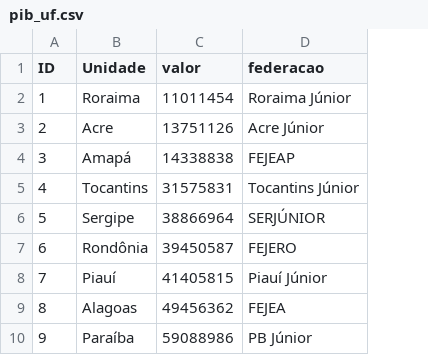
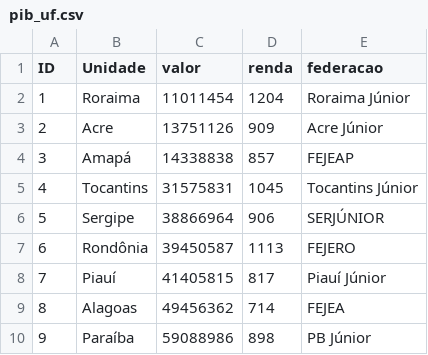
Before and after one commit to GiuliaCampos/tcc2, a CSV file: csv/pib_uf.csv, drawn as a sheet; only a part is shown; the diff names each change by its address in the sheet, - before the commit and + after, or states it on an @@ line.

```diff
--- a/csv/pib_uf.csv
+++ b/csv/pib_uf.csv
+column D (renda), rows 2-10: 1204 | 909 | 857 | 1045 | 906 | 1113 | 817 | 714 | 898
```
Also changed, not shown: 37 other files.
